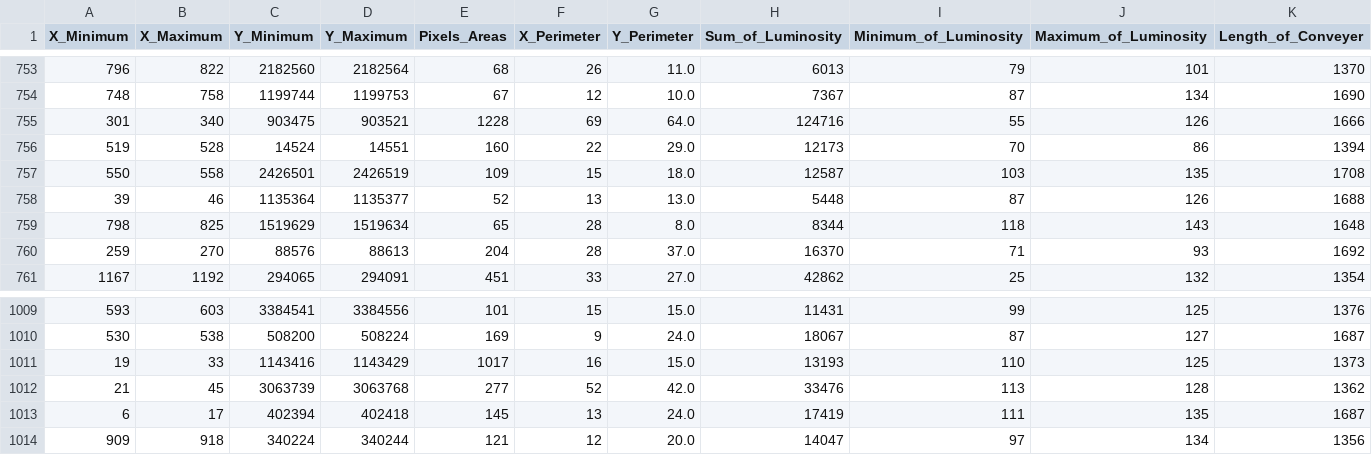
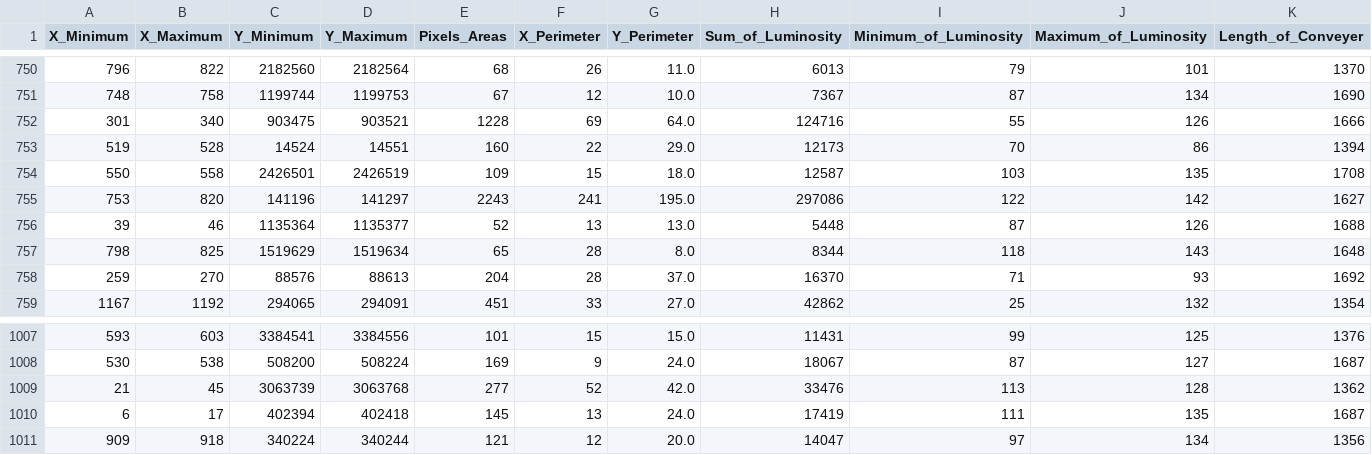
Before and after one commit to AaronG5/data-mining-and-machine-learning, a CSV file: Task_1/A27_be_virsutiniu_isskirciu.csv, drawn as a sheet; only a part is shown, gaps mark what is left out; removed rows and columns are numbered as before the commit, all else as after; rows hold the shown columns only; the diff covers the shown part only; the diff names each change by its address in the sheet, - before the commit and + after, or states it on an @@ line.

```diff
--- a/Task_1/A27_be_virsutiniu_isskirciu.csv
+++ b/Task_1/A27_be_virsutiniu_isskirciu.csv
+row 755: 753 | 820 | 141196 | 141297 | 2243 | 241 | 195.0 | 297086 | 122 | 142 | 1627
-row 1011: 19 | 33 | 1143416 | 1143429 | 1017 | 16 | 15.0 | 13193 | 110 | 125 | 1373
```
Also changed, not shown: 1 added row and 4 removed rows elsewhere in this file, Task_1/A27_be_loginiu_klaidu.csv, Task_1/isskirciu_ataskaita.csv, 47 other files.
